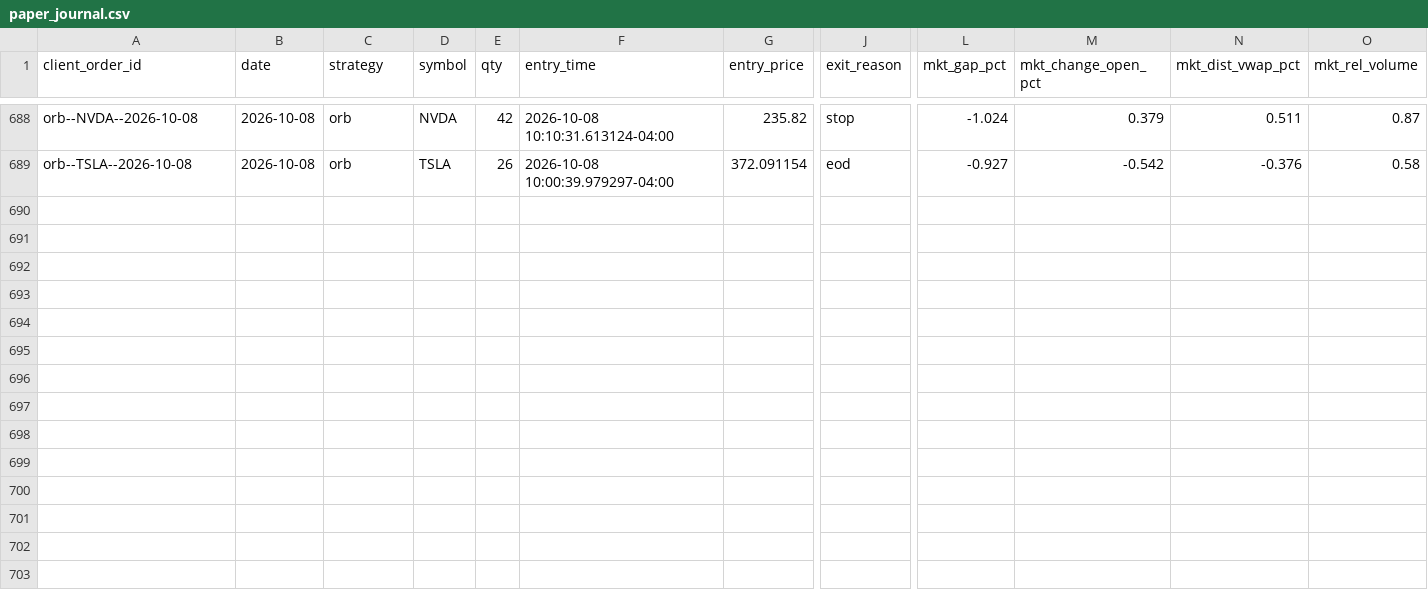
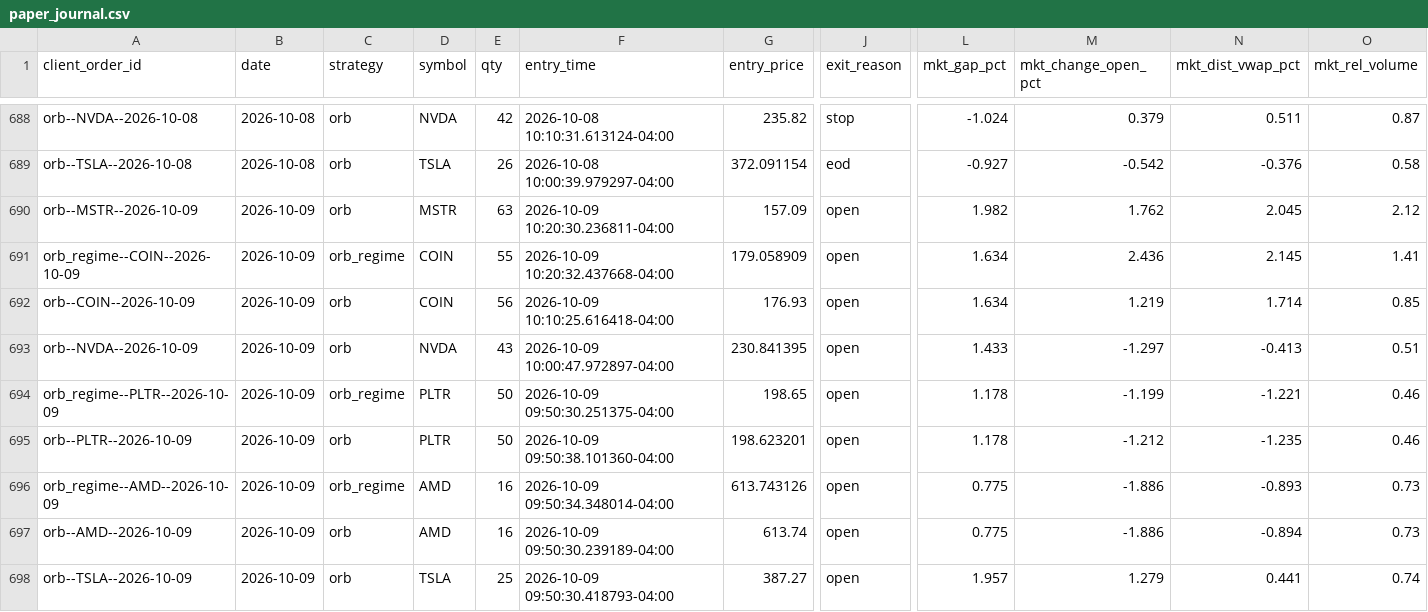
Before and after one commit to CollinChris/trading-strategy-lab, a CSV file: results/paper_journal.csv, drawn as a sheet; only a part is shown, gaps mark what is left out; rows hold the shown columns only; the diff names each change by its address in the sheet, - before the commit and + after, or states it on an @@ line.

```diff
--- a/results/paper_journal.csv
+++ b/results/paper_journal.csv
+row 690: orb--MSTR--2026-10-09 | 2026-10-09 | orb | MSTR | 63 | 2026-10-09 10:20:30.236811-04:00 | 157.09 | open | 1.982 | 1.762 | 2.045 | 2.12
+row 691: orb_regime--COIN--2026-10-09 | 2026-10-09 | orb_regime | COIN | 55 | 2026-10-09 10:20:32.437668-04:00 | 179.058909 | open | 1.634 | 2.436 | 2.145 | 1.41
+row 692: orb--COIN--2026-10-09 | 2026-10-09 | orb | COIN | 56 | 2026-10-09 10:10:25.616418-04:00 | 176.93 | open | 1.634 | 1.219 | 1.714 | 0.85
+row 693: orb--NVDA--2026-10-09 | 2026-10-09 | orb | NVDA | 43 | 2026-10-09 10:00:47.972897-04:00 | 230.841395 | open | 1.433 | -1.297 | -0.413 | 0.51
+row 694: orb_regime--PLTR--2026-10-09 | 2026-10-09 | orb_regime | PLTR | 50 | 2026-10-09 09:50:30.251375-04:00 | 198.65 | open | 1.178 | -1.199 | -1.221 | 0.46
+row 695: orb--PLTR--2026-10-09 | 2026-10-09 | orb | PLTR | 50 | 2026-10-09 09:50:38.101360-04:00 | 198.623201 | open | 1.178 | -1.212 | -1.235 | 0.46
+row 696: orb_regime--AMD--2026-10-09 | 2026-10-09 | orb_regime | AMD | 16 | 2026-10-09 09:50:34.348014-04:00 | 613.743126 | open | 0.775 | -1.886 | -0.893 | 0.73
+row 697: orb--AMD--2026-10-09 | 2026-10-09 | orb | AMD | 16 | 2026-10-09 09:50:30.239189-04:00 | 613.74 | open | 0.775 | -1.886 | -0.894 | 0.73
+row 698: orb--TSLA--2026-10-09 | 2026-10-09 | orb | TSLA | 25 | 2026-10-09 09:50:30.418793-04:00 | 387.27 | open | 1.957 | 1.279 | 0.441 | 0.74
```
